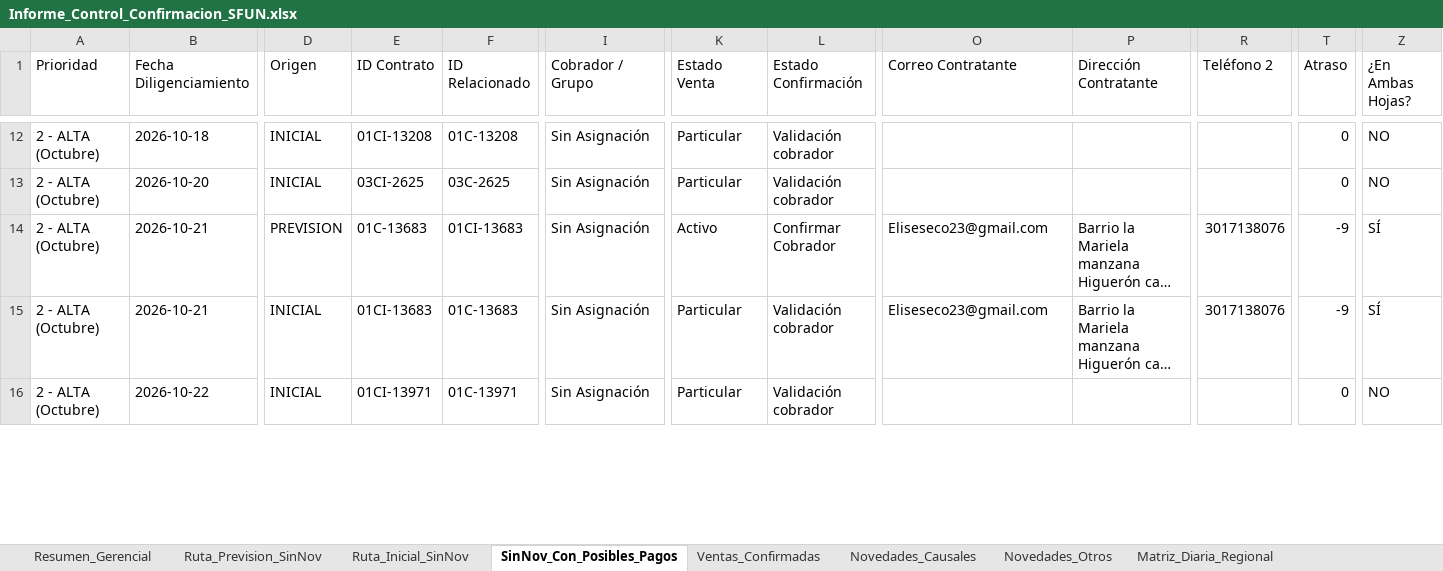
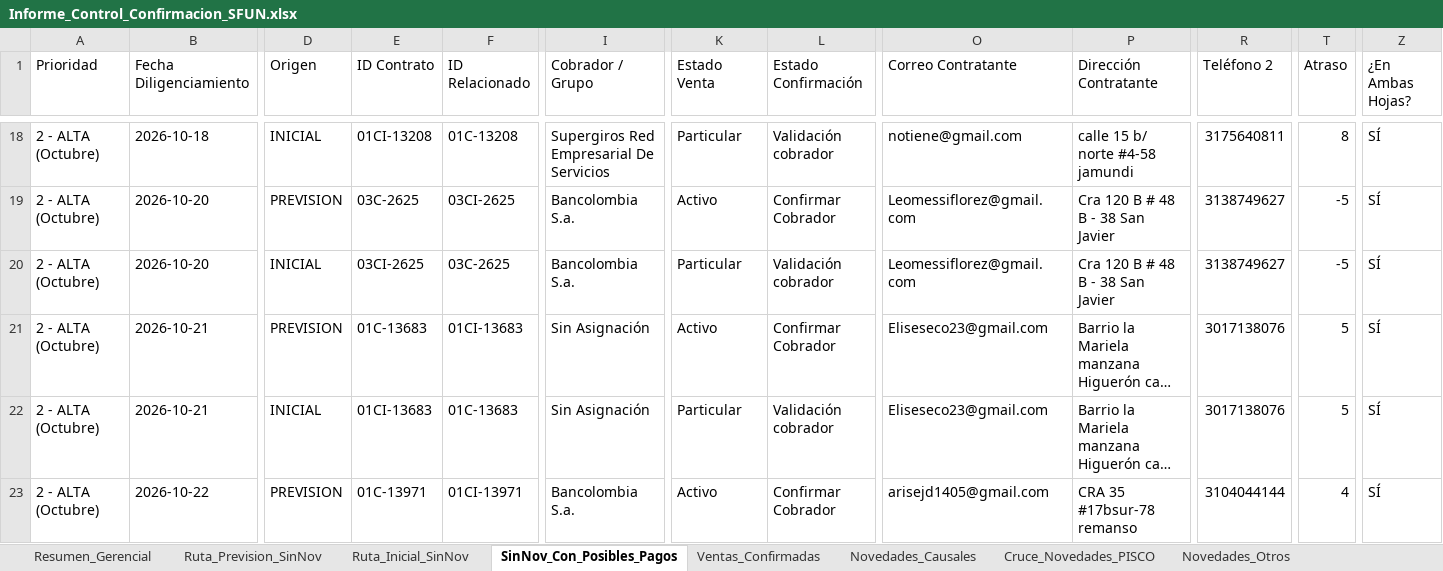
Before and after one commit to coordplaneacioncarteranal-del/ruta-confirmacion-sfun, an Excel workbook: Informe_Control_Confirmacion_SFUN.xlsx, sheet SinNov_Con_Posibles_Pagos, drawn as a sheet; only a part is shown, gaps mark what is left out; long unchanged cells end in …; values as stored, in another font and other column widths than the file's, no cell formats; addresses are those after the commit; rows hold the shown columns only; the diff covers the shown part only; the diff names each change by its address in the sheet, - before the commit and + after, or states it on an @@ line.

```diff
--- a/Informe_Control_Confirmacion_SFUN.xlsx (sheet SinNov_Con_Posibles_Pagos)
+++ b/Informe_Control_Confirmacion_SFUN.xlsx (sheet SinNov_Con_Posibles_Pagos)
+sheet tab: Cruce_Novedades_PISCO
-I18 (Cobrador / Grupo): Sin Asignación
+I18 (Cobrador / Grupo): Supergiros Red Empresarial De Servicios
-O18 (Correo Contratante): (empty)
+O18 (Correo Contratante): notiene@gmail.com
-P18 (Dirección Contratante): (empty)
+P18 (Dirección Contratante): calle 15 b/ norte #4-58 jamundi
-R18 (Teléfono 2): (empty)
+R18 (Teléfono 2): 3175640811
-T18 (Atraso): 0
+T18 (Atraso): 8
-Z18 (¿En Ambas Hojas?): NO
+Z18 (¿En Ambas Hojas?): SÍ
+row 19: 2 - ALTA (Octubre) | 2026-10-20 | PREVISION | 03C-2625 | 03CI-2625 | Bancolombia S.a. | Activo | Confirmar Cobrador | Leomessiflorez@gmail.com | Cra 120 B # 48 B - 38 San Javier | 3138749627 | -5 | SÍ
-I20 (Cobrador / Grupo): Sin Asignación
+I20 (Cobrador / Grupo): Bancolombia S.a.
-O20 (Correo Contratante): (empty)
+O20 (Correo Contratante): Leomessiflorez@gmail.com
-P20 (Dirección Contratante): (empty)
+P20 (Dirección Contratante): Cra 120 B # 48 B - 38 San Javier
-R20 (Teléfono 2): (empty)
+R20 (Teléfono 2): 3138749627
-T20 (Atraso): 0
+T20 (Atraso): -5
-Z20 (¿En Ambas Hojas?): NO
+Z20 (¿En Ambas Hojas?): SÍ
-T21:T22 (Atraso): -9
+T21:T22 (Atraso): 5
-D23 (Origen): INICIAL
+D23 (Origen): PREVISION
-E23 (ID Contrato): 01CI-13971
+E23 (ID Contrato): 01C-13971
-F23 (ID Relacionado): 01C-13971
+F23 (ID Relacionado): 01CI-13971
-I23 (Cobrador / Grupo): Sin Asignación
+I23 (Cobrador / Grupo): Bancolombia S.a.
-K23 (Estado Venta): Particular
+K23 (Estado Venta): Activo
-L23 (Estado Confirmación): Validación cobrador
+L23 (Estado Confirmación): Confirmar Cobrador
-O23 (Correo Contratante): (empty)
+O23 (Correo Contratante): arisejd1405@gmail.com
-P23 (Dirección Contratante): (empty)
+P23 (Dirección Contratante): CRA 35 #17bsur-78 remanso
-R23 (Teléfono 2): (empty)
+R23 (Teléfono 2): 3104044144
-T23 (Atraso): 0
+T23 (Atraso): 4
-Z23 (¿En Ambas Hojas?): NO
+Z23 (¿En Ambas Hojas?): SÍ
```
Also changed, not shown: 19 added rows, 6 removed rows and 205 edited cells elsewhere in this sheet, sheet Ruta_Inicial_SinNov, sheet Ruta_Prevision_SinNov, sheet Novedades_Causales, sheet Novedades_Otros, sheet Ventas_Confirmadas, sheet Posibles_Pagos_Radar, 2 more sheets, cell formats.
